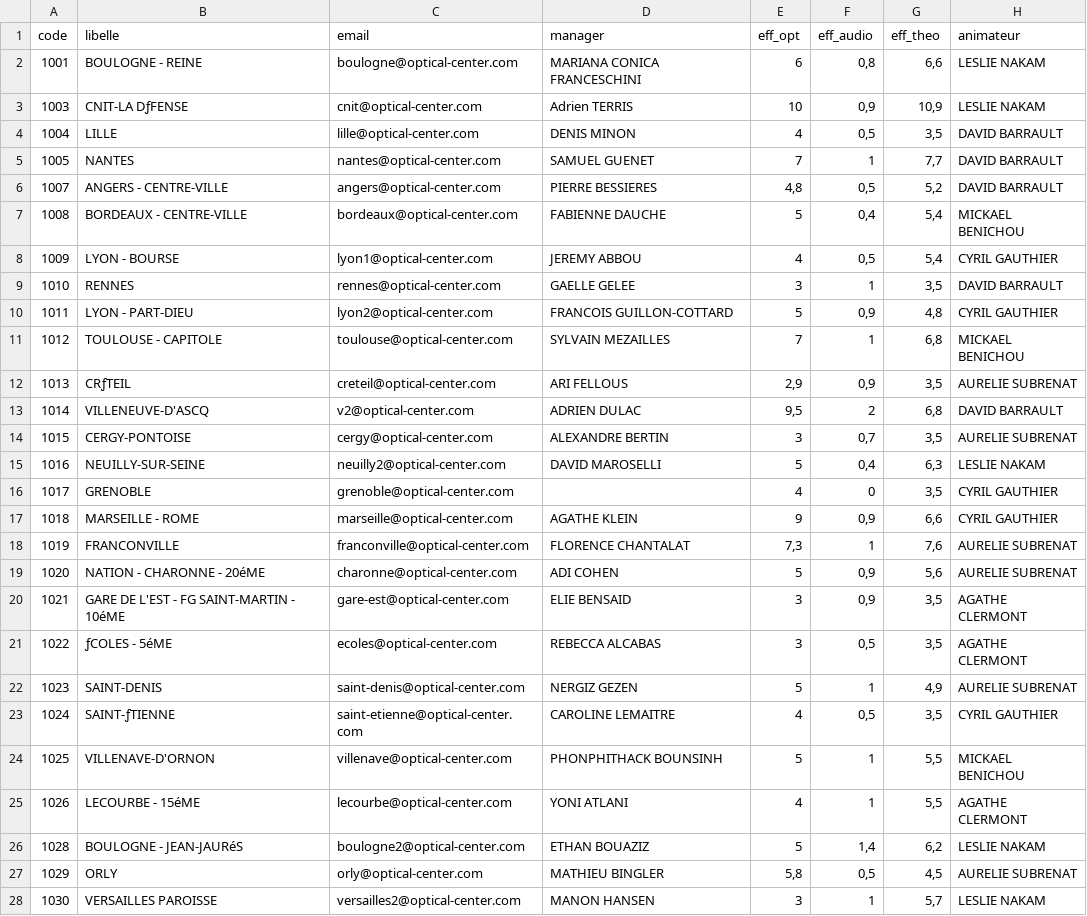
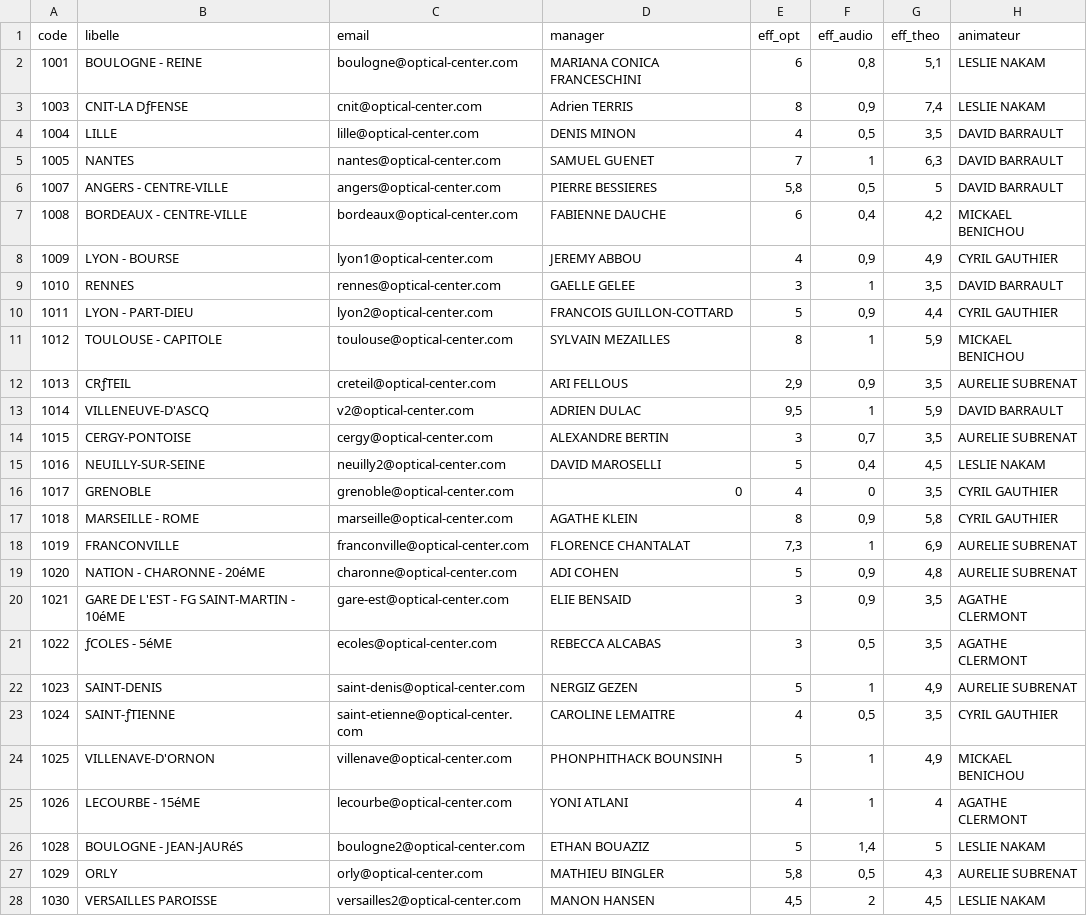
Before and after one commit to olibaroukh/bilan-passage, a CSV file: magasins.csv, drawn as a sheet; only a part is shown; the diff covers the shown part only.

Commit message:
Add files via upload

```diff
--- a/magasins.csv
+++ b/magasins.csv
@@ -1,20 +1,20 @@
 code;libelle;email;manager;eff_opt;eff_audio;eff_theo;animateur
-1001;BOULOGNE - REINE;boulogne@optical-center.com;MARIANA CONICA FRANCESCHINI;6;0,8;6,6;LESLIE NAKAM
-1003;CNIT-LA DƒFENSE;cnit@optical-center.com;Adrien TERRIS;10;0,9;10,9;LESLIE NAKAM
+1001;BOULOGNE - REINE;boulogne@optical-center.com;MARIANA CONICA FRANCESCHINI;6;0,8;5,1;LESLIE NAKAM
+1003;CNIT-LA DƒFENSE;cnit@optical-center.com;Adrien TERRIS;8;0,9;7,4;LESLIE NAKAM
 1004;LILLE;lille@optical-center.com;DENIS MINON;4;0,5;3,5;DAVID BARRAULT
-1005;NANTES;nantes@optical-center.com;SAMUEL GUENET;7;1;7,7;DAVID BARRAULT
-1007;ANGERS - CENTRE-VILLE;angers@optical-center.com;PIERRE BESSIERES;4,8;0,5;5,2;DAVID BARRAULT
-1008;BORDEAUX - CENTRE-VILLE;bordeaux@optical-center.com;FABIENNE DAUCHE;5;0,4;5,4;MICKAEL BENICHOU
-1009;LYON - BOURSE;lyon1@optical-center.com;JEREMY ABBOU;4;0,5;5,4;CYRIL GAUTHIER
+1005;NANTES;nantes@optical-center.com;SAMUEL GUENET;7;1;6,3;DAVID BARRAULT
+1007;ANGERS - CENTRE-VILLE;angers@optical-center.com;PIERRE BESSIERES;5,8;0,5;5;DAVID BARRAULT
+1008;BORDEAUX - CENTRE-VILLE;bordeaux@optical-center.com;FABIENNE DAUCHE;6;0,4;4,2;MICKAEL BENICHOU
+1009;LYON - BOURSE;lyon1@optical-center.com;JEREMY ABBOU;4;0,9;4,9;CYRIL GAUTHIER
 1010;RENNES;rennes@optical-center.com;GAELLE GELEE;3;1;3,5;DAVID BARRAULT
-1011;LYON - PART-DIEU;lyon2@optical-center.com;FRANCOIS GUILLON-COTTARD;5;0,9;4,8;CYRIL GAUTHIER
-1012;TOULOUSE - CAPITOLE;toulouse@optical-center.com;SYLVAIN MEZAILLES;7;1;6,8;MICKAEL BENICHOU
+1011;LYON - PART-DIEU;lyon2@optical-center.com;FRANCOIS GUILLON-COTTARD;5;0,9;4,4;CYRIL GAUTHIER
+1012;TOULOUSE - CAPITOLE;toulouse@optical-center.com;SYLVAIN MEZAILLES;8;1;5,9;MICKAEL BENICHOU
 1013;CRƒTEIL;creteil@optical-center.com;ARI FELLOUS;2,9;0,9;3,5;AURELIE SUBRENAT
-1014;VILLENEUVE-D'ASCQ;v2@optical-center.com;ADRIEN DULAC;9,5;2;6,8;DAVID BARRAULT
+1014;VILLENEUVE-D'ASCQ;v2@optical-center.com;ADRIEN DULAC;9,5;1;5,9;DAVID BARRAULT
 1015;CERGY-PONTOISE;cergy@optical-center.com;ALEXANDRE BERTIN;3;0,7;3,5;AURELIE SUBRENAT
-1016;NEUILLY-SUR-SEINE;neuilly2@optical-center.com;DAVID MAROSELLI;5;0,4;6,3;LESLIE NAKAM
-1017;GRENOBLE;grenoble@optical-center.com;;4;0;3,5;CYRIL GAUTHIER
-1018;MARSEILLE - ROME;marseille@optical-center.com;AGATHE KLEIN;9;0,9;6,6;CYRIL GAUTHIER
-1019;FRANCONVILLE;franconville@optical-center.com;FLORENCE CHANTALAT;7,3;1;7,6;AURELIE SUBRENAT
-1020;NATION - CHARONNE - 20éME;charonne@optical-center.com;ADI COHEN;5;0,9;5,6;AURELIE SUBRENAT
+1016;NEUILLY-SUR-SEINE;neuilly2@optical-center.com;DAVID MAROSELLI;5;0,4;4,5;LESLIE NAKAM
+1017;GRENOBLE;grenoble@optical-center.com;0;4;0;3,5;CYRIL GAUTHIER
+1018;MARSEILLE - ROME;marseille@optical-center.com;AGATHE KLEIN;8;0,9;5,8;CYRIL GAUTHIER
+1019;FRANCONVILLE;franconville@optical-center.com;FLORENCE CHANTALAT;7,3;1;6,9;AURELIE SUBRENAT
+1020;NATION - CHARONNE - 20éME;charonne@optical-center.com;ADI COHEN;5;0,9;4,8;AURELIE SUBRENAT
 1021;GARE DE L'EST - FG SAINT-MARTIN - 10éME;gare-est@optical-center.com;ELIE BENSAID;3;0,9;3,5;AGATHE CLERMONT
@@ -23,6 +23,6 @@ code;libelle;email;manager;eff_opt;eff_audio;eff_theo;animateur
 1024;SAINT-ƒTIENNE;saint-etienne@optical-center.com;CAROLINE LEMAITRE;4;0,5;3,5;CYRIL GAUTHIER
-1025;VILLENAVE-D'ORNON;villenave@optical-center.com;PHONPHITHACK BOUNSINH;5;1;5,5;MICKAEL BENICHOU
-1026;LECOURBE - 15éME;lecourbe@optical-center.com;YONI ATLANI;4;1;5,5;AGATHE CLERMONT
-1028;BOULOGNE - JEAN-JAURéS;boulogne2@optical-center.com;ETHAN BOUAZIZ;5;1,4;6,2;LESLIE NAKAM
-1029;ORLY;orly@optical-center.com;MATHIEU BINGLER;5,8;0,5;4,5;AURELIE SUBRENAT
-1030;VERSAILLES PAROISSE;versailles2@optical-center.com;MANON HANSEN;3;1;5,7;LESLIE NAKAM
+1025;VILLENAVE-D'ORNON;villenave@optical-center.com;PHONPHITHACK BOUNSINH;5;1;4,9;MICKAEL BENICHOU
+1026;LECOURBE - 15éME;lecourbe@optical-center.com;YONI ATLANI;4;1;4;AGATHE CLERMONT
+1028;BOULOGNE - JEAN-JAURéS;boulogne2@optical-center.com;ETHAN BOUAZIZ;5;1,4;5;LESLIE NAKAM
+1029;ORLY;orly@optical-center.com;MATHIEU BINGLER;5,8;0,5;4,3;AURELIE SUBRENAT
+1030;VERSAILLES PAROISSE;versailles2@optical-center.com;MANON HANSEN;4,5;2;4,5;LESLIE NAKAM
```
Also changed, not shown: 107 edited cells elsewhere in this file.
